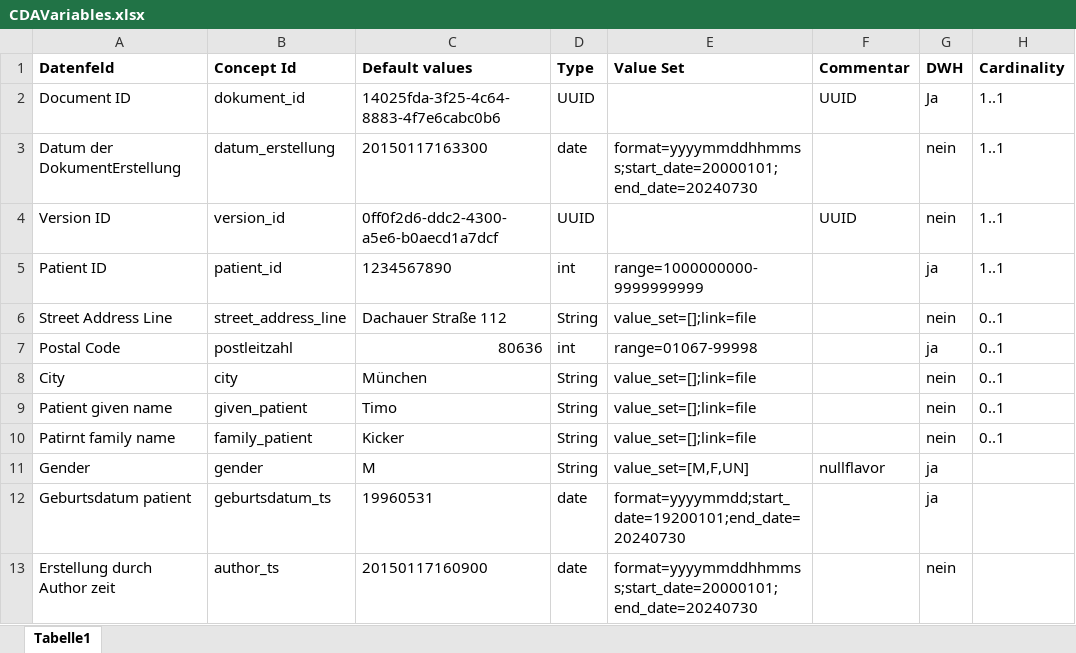
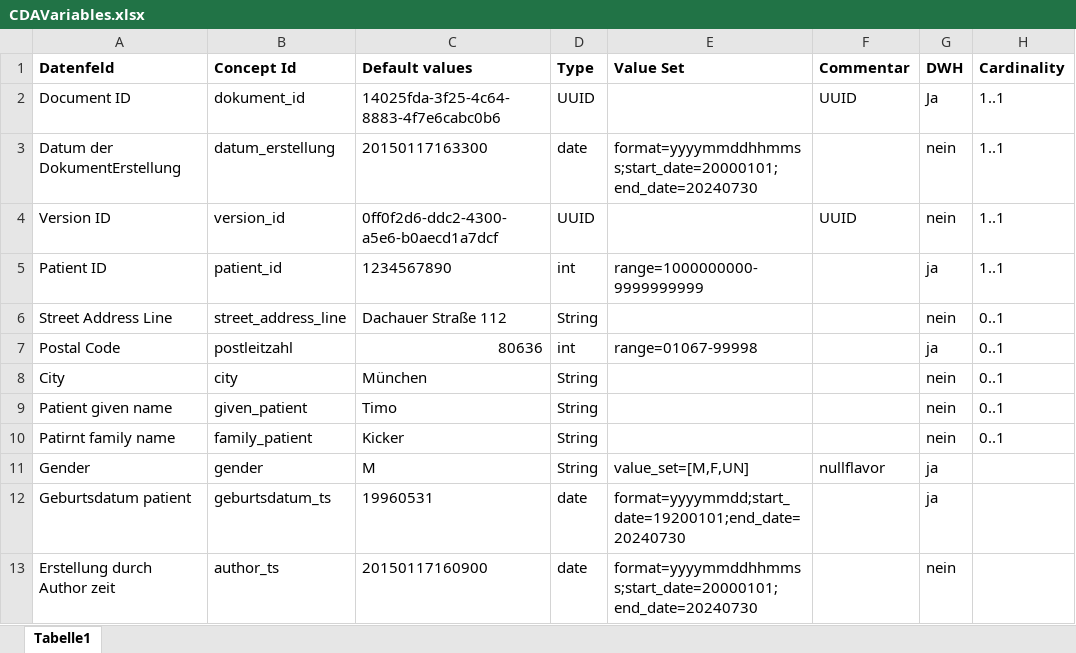
Before and after one commit to aktin/cda-test-data-generator, an Excel workbook: res/CDAVariables.xlsx, sheet Tabelle1, drawn as a sheet; only a part is shown; values as stored, in another font and other column widths than the file's, no borders; the diff covers the shown part only; the diff names each change by its address in the sheet, - before the commit and + after, or states it on an @@ line.

```diff
--- a/res/CDAVariables.xlsx (sheet Tabelle1)
+++ b/res/CDAVariables.xlsx (sheet Tabelle1)
-E6 (Value Set): value_set=[];link=file
+E6 (Value Set): (empty)
-E8:E10 (Value Set): value_set=[];link=file
+E8:E10 (Value Set): (empty)
```
Also changed, not shown: 29 edited cells elsewhere in this sheet, 3 other files.
